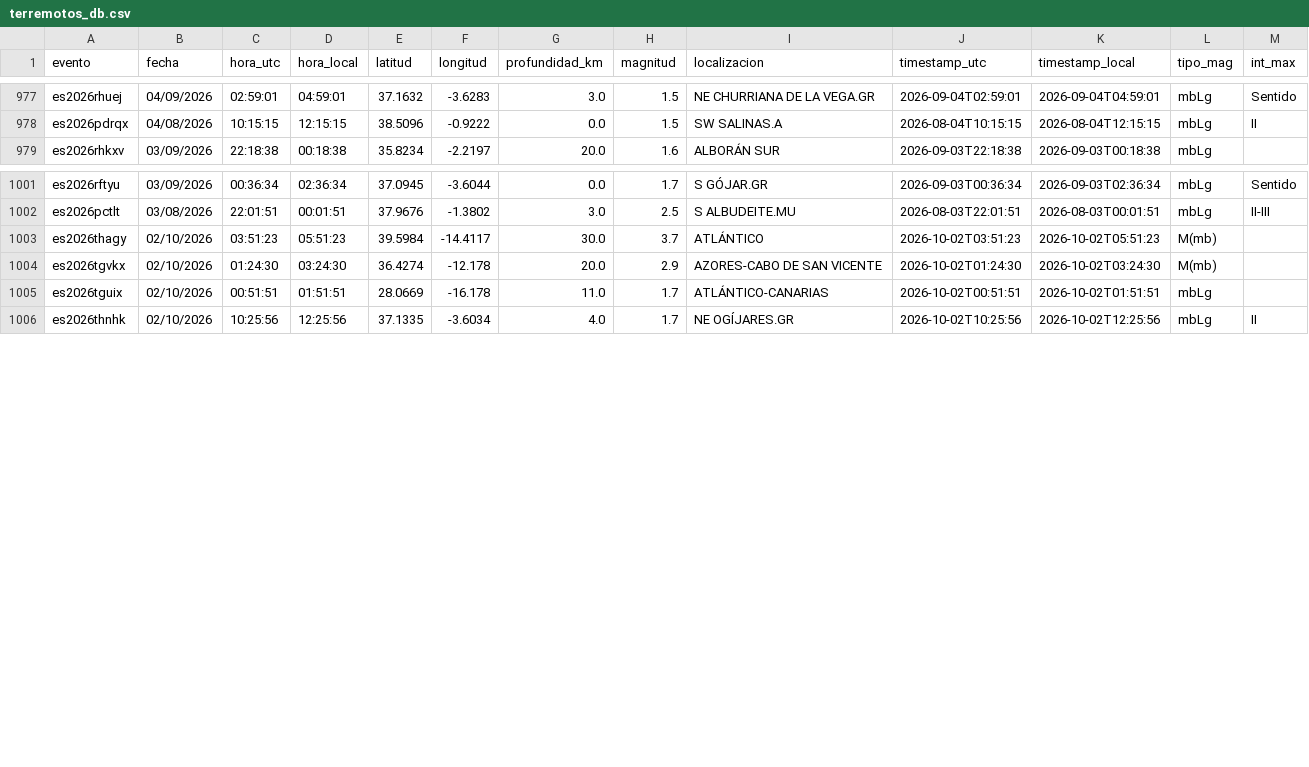
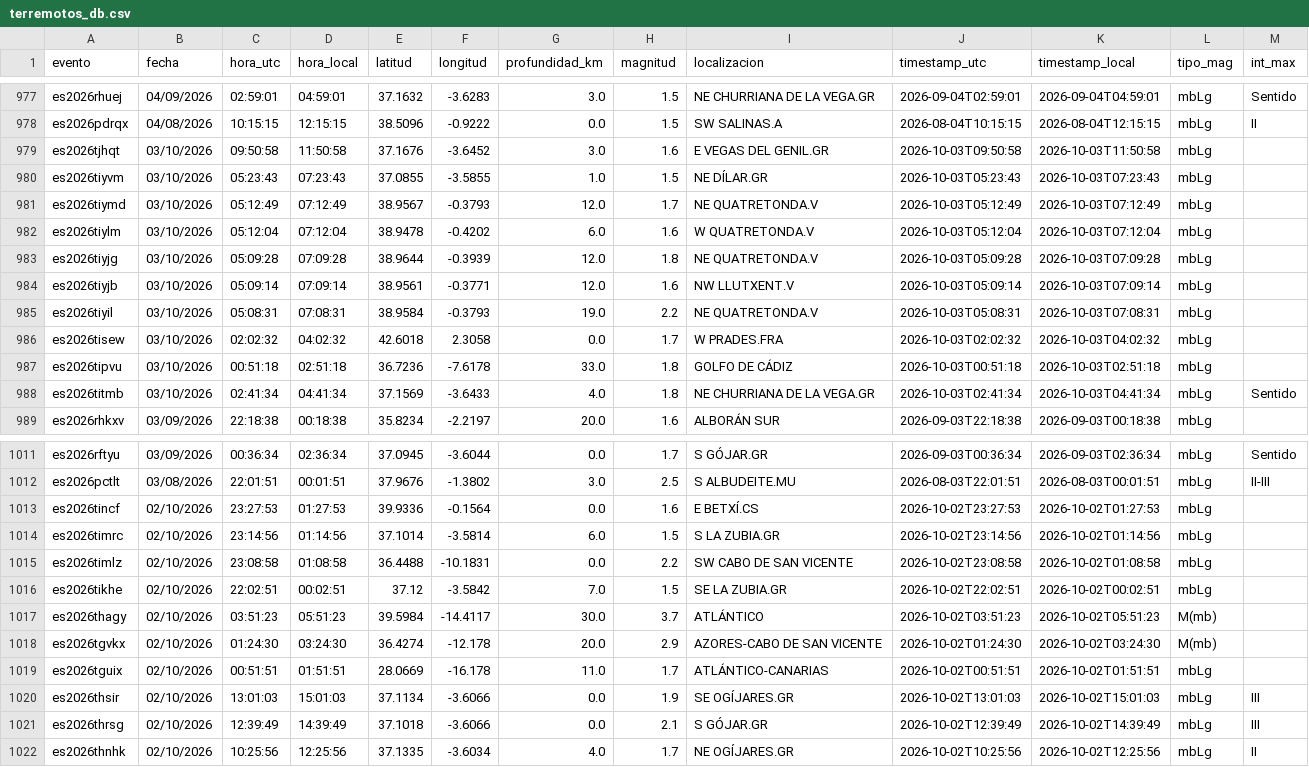
Before and after one commit to rodrigo-j-goncalves/terremotos-dashboard, a CSV file: terremotos_db.csv, drawn as a sheet; only a part is shown, gaps mark what is left out.

```diff
--- a/terremotos_db.csv
+++ b/terremotos_db.csv
@@ -978,2 +978,12 @@ es2026rhuej,04/09/2026,02:59:01,04:59:01,37.1632,-3.6283,3.0,1.5,NE CHURRIANA DE
 es2026pdrqx,04/08/2026,10:15:15,12:15:15,38.5096,-0.9222,0.0,1.5,SW SALINAS.A,2026-08-04T10:15:15,2026-08-04T12:15:15,mbLg,II
+es2026tjhqt,03/10/2026,09:50:58,11:50:58,37.1676,-3.6452,3.0,1.6,E VEGAS DEL GENIL.GR,2026-10-03T09:50:58,2026-10-03T11:50:58,mbLg,
+es2026tiyvm,03/10/2026,05:23:43,07:23:43,37.0855,-3.5855,1.0,1.5,NE DÍLAR.GR,2026-10-03T05:23:43,2026-10-03T07:23:43,mbLg,
+es2026tiymd,03/10/2026,05:12:49,07:12:49,38.9567,-0.3793,12.0,1.7,NE QUATRETONDA.V,2026-10-03T05:12:49,2026-10-03T07:12:49,mbLg,
+es2026tiylm,03/10/2026,05:12:04,07:12:04,38.9478,-0.4202,6.0,1.6,W QUATRETONDA.V,2026-10-03T05:12:04,2026-10-03T07:12:04,mbLg,
+es2026tiyjg,03/10/2026,05:09:28,07:09:28,38.9644,-0.3939,12.0,1.8,NE QUATRETONDA.V,2026-10-03T05:09:28,2026-10-03T07:09:28,mbLg,
+es2026tiyjb,03/10/2026,05:09:14,07:09:14,38.9561,-0.3771,12.0,1.6,NW LLUTXENT.V,2026-10-03T05:09:14,2026-10-03T07:09:14,mbLg,
+es2026tiyil,03/10/2026,05:08:31,07:08:31,38.9584,-0.3793,19.0,2.2,NE QUATRETONDA.V,2026-10-03T05:08:31,2026-10-03T07:08:31,mbLg,
+es2026tisew,03/10/2026,02:02:32,04:02:32,42.6018,2.3058,0.0,1.7,W PRADES.FRA,2026-10-03T02:02:32,2026-10-03T04:02:32,mbLg,
+es2026tipvu,03/10/2026,00:51:18,02:51:18,36.7236,-7.6178,33.0,1.8,GOLFO DE CÁDIZ,2026-10-03T00:51:18,2026-10-03T02:51:18,mbLg,
+es2026titmb,03/10/2026,02:41:34,04:41:34,37.1569,-3.6433,4.0,1.8,NE CHURRIANA DE LA VEGA.GR,2026-10-03T02:41:34,2026-10-03T04:41:34,mbLg,Sentido
 es2026rhkxv,03/09/2026,22:18:38,00:18:38,35.8234,-2.2197,20.0,1.6,ALBORÁN SUR,2026-09-03T22:18:38,2026-09-03T00:18:38,mbLg,
@@ -1002,2 +1012,6 @@ es2026rftyu,03/09/2026,00:36:34,02:36:34,37.0945,-3.6044,0.0,1.7,S GÓJAR.GR,202
 es2026pctlt,03/08/2026,22:01:51,00:01:51,37.9676,-1.3802,3.0,2.5,S ALBUDEITE.MU,2026-08-03T22:01:51,2026-08-03T00:01:51,mbLg,II-III
+es2026tincf,02/10/2026,23:27:53,01:27:53,39.9336,-0.1564,0.0,1.6,E BETXÍ.CS,2026-10-02T23:27:53,2026-10-02T01:27:53,mbLg,
+es2026timrc,02/10/2026,23:14:56,01:14:56,37.1014,-3.5814,6.0,1.5,S LA ZUBIA.GR,2026-10-02T23:14:56,2026-10-02T01:14:56,mbLg,
+es2026timlz,02/10/2026,23:08:58,01:08:58,36.4488,-10.1831,0.0,2.2,SW CABO DE SAN VICENTE,2026-10-02T23:08:58,2026-10-02T01:08:58,mbLg,
+es2026tikhe,02/10/2026,22:02:51,00:02:51,37.12,-3.5842,7.0,1.5,SE LA ZUBIA.GR,2026-10-02T22:02:51,2026-10-02T00:02:51,mbLg,
 es2026thagy,02/10/2026,03:51:23,05:51:23,39.5984,-14.4117,30.0,3.7,ATLÁNTICO,2026-10-02T03:51:23,2026-10-02T05:51:23,M(mb),
@@ -1005,2 +1019,4 @@ es2026tgvkx,02/10/2026,01:24:30,03:24:30,36.4274,-12.178,20.0,2.9,AZORES-CABO DE
 es2026tguix,02/10/2026,00:51:51,01:51:51,28.0669,-16.178,11.0,1.7,ATLÁNTICO-CANARIAS,2026-10-02T00:51:51,2026-10-02T01:51:51,mbLg,
+es2026thsir,02/10/2026,13:01:03,15:01:03,37.1134,-3.6066,0.0,1.9,SE OGÍJARES.GR,2026-10-02T13:01:03,2026-10-02T15:01:03,mbLg,III
+es2026thrsg,02/10/2026,12:39:49,14:39:49,37.1018,-3.6066,0.0,2.1,S GÓJAR.GR,2026-10-02T12:39:49,2026-10-02T14:39:49,mbLg,III
 es2026thnhk,02/10/2026,10:25:56,12:25:56,37.1335,-3.6034,4.0,1.7,NE OGÍJARES.GR,2026-10-02T10:25:56,2026-10-02T12:25:56,mbLg,II
```
